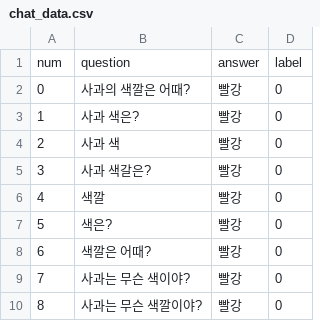
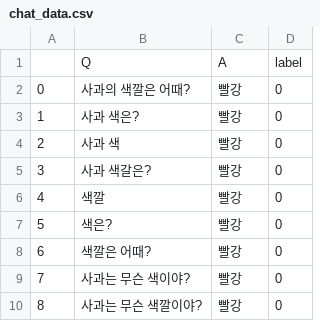
Before and after one commit to kde063/transform, a CSV file: chat_data.csv, drawn as a sheet.

Commit message:
Update chat_data.csv

```diff
--- a/chat_data.csv
+++ b/chat_data.csv
@@ -1,2 +1,2 @@
-num,question,answer,label
+ ,Q,A,label
 0,사과의 색깔은 어때?,빨강,0
```
